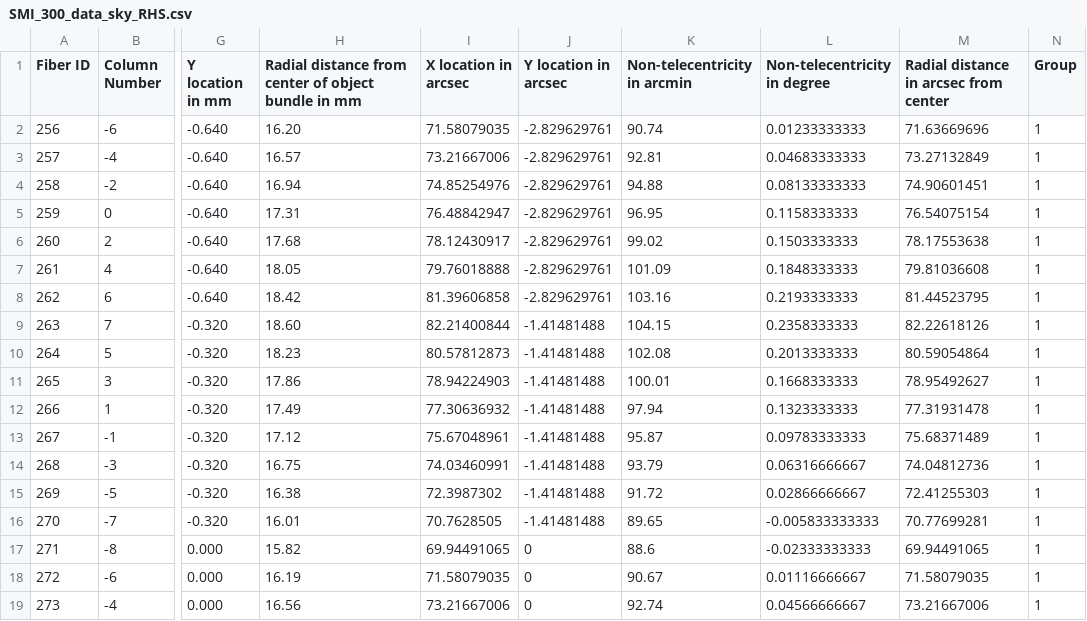
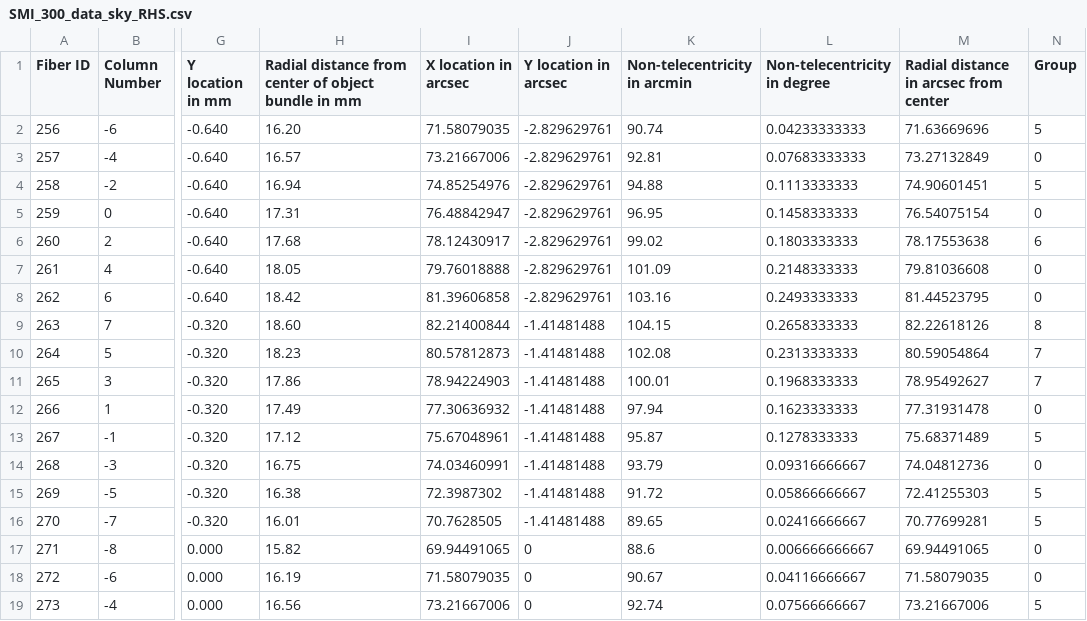
Before and after one commit to nicolas-erasmus/rss_ifu, a CSV file: SMI_300_data_sky_RHS.csv, drawn as a sheet; only a part is shown, gaps mark what is left out; the diff covers the shown part only; the diff names each change by its address in the sheet, - before the commit and + after, or states it on an @@ line.

```diff
--- a/SMI_300_data_sky_RHS.csv
+++ b/SMI_300_data_sky_RHS.csv
-L2 (Non-telecentricity in degree): 0.01233333333
+L2 (Non-telecentricity in degree): 0.04233333333
-N2 (Group): 1
+N2 (Group): 5
-L3 (Non-telecentricity in degree): 0.04683333333
+L3 (Non-telecentricity in degree): 0.07683333333
-N3 (Group): 1
+N3 (Group): 0
-L4 (Non-telecentricity in degree): 0.08133333333
+L4 (Non-telecentricity in degree): 0.1113333333
-N4 (Group): 1
+N4 (Group): 5
-L5 (Non-telecentricity in degree): 0.1158333333
+L5 (Non-telecentricity in degree): 0.1458333333
-N5 (Group): 1
+N5 (Group): 0
-L6 (Non-telecentricity in degree): 0.1503333333
+L6 (Non-telecentricity in degree): 0.1803333333
-N6 (Group): 1
+N6 (Group): 6
-L7 (Non-telecentricity in degree): 0.1848333333
+L7 (Non-telecentricity in degree): 0.2148333333
-N7:N8 (Group): 1
+N7:N8 (Group): 0
-L8 (Non-telecentricity in degree): 0.2193333333
+L8 (Non-telecentricity in degree): 0.2493333333
-L9 (Non-telecentricity in degree): 0.2358333333
+L9 (Non-telecentricity in degree): 0.2658333333
-N9 (Group): 1
+N9 (Group): 8
-L10 (Non-telecentricity in degree): 0.2013333333
+L10 (Non-telecentricity in degree): 0.2313333333
-N10:N11 (Group): 1
+N10:N11 (Group): 7
-L11 (Non-telecentricity in degree): 0.1668333333
+L11 (Non-telecentricity in degree): 0.1968333333
-L12 (Non-telecentricity in degree): 0.1323333333
+L12 (Non-telecentricity in degree): 0.1623333333
-N12 (Group): 1
+N12 (Group): 0
-L13 (Non-telecentricity in degree): 0.09783333333
+L13 (Non-telecentricity in degree): 0.1278333333
-N13 (Group): 1
+N13 (Group): 5
-L14 (Non-telecentricity in degree): 0.06316666667
+L14 (Non-telecentricity in degree): 0.09316666667
-N14 (Group): 1
+N14 (Group): 0
-L15 (Non-telecentricity in degree): 0.02866666667
+L15 (Non-telecentricity in degree): 0.05866666667
-N15:N16 (Group): 1
+N15:N16 (Group): 5
-L16 (Non-telecentricity in degree): -0.005833333333
+L16 (Non-telecentricity in degree): 0.02416666667
-L17 (Non-telecentricity in degree): -0.02333333333
+L17 (Non-telecentricity in degree): 0.006666666667
-N17:N18 (Group): 1
+N17:N18 (Group): 0
-L18 (Non-telecentricity in degree): 0.01116666667
+L18 (Non-telecentricity in degree): 0.04116666667
-L19 (Non-telecentricity in degree): 0.04566666667
+L19 (Non-telecentricity in degree): 0.07566666667
-N19 (Group): 1
+N19 (Group): 5
```
Also changed, not shown: 58 edited cells elsewhere in this file, SMI_300_data_sky_LHS.csv, 1 other file.
